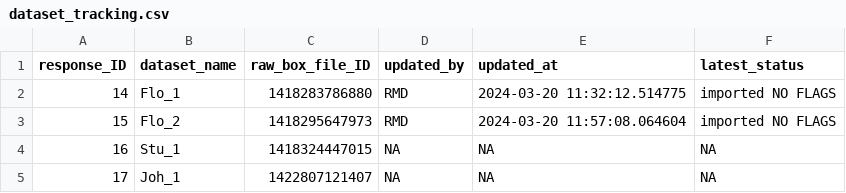
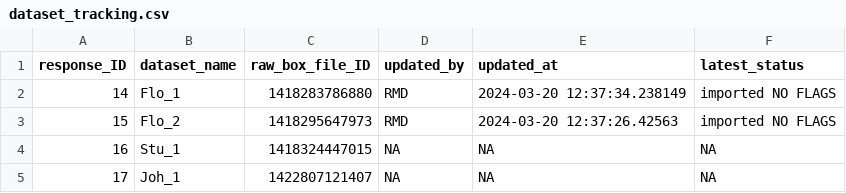
Before and after one commit to PSInetRCN/data-qa, a CSV file: dataset_tracking.csv, drawn as a sheet; only a part is shown.

```diff
--- a/dataset_tracking.csv
+++ b/dataset_tracking.csv
@@ -1,4 +1,4 @@
 "response_ID","dataset_name","raw_box_file_ID","updated_by","updated_at","latest_status"
-14,"Flo_1",1418283786880,"RMD","2024-03-20 11:32:12.514775","imported NO FLAGS"
-15,"Flo_2",1418295647973,"RMD","2024-03-20 11:57:08.064604","imported NO FLAGS"
+14,"Flo_1",1418283786880,"RMD","2024-03-20 12:37:34.238149","imported NO FLAGS"
+15,"Flo_2",1418295647973,"RMD","2024-03-20 12:37:26.42563","imported NO FLAGS"
 16,"Stu_1",1418324447015,NA,NA,NA
```
Also changed, not shown: checks/expectations/07_pressure_chamber.csv, checks/expectations/08_automated.csv, 7 other files.
